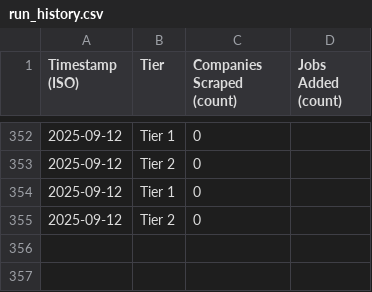
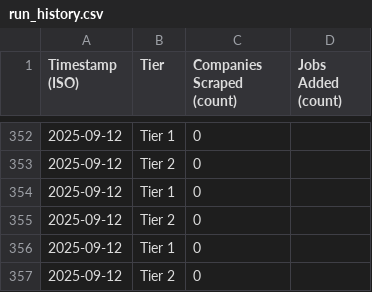
Before and after one commit to njxixi/job-scraping-feeds, a CSV file: data/run_history.csv, drawn as a sheet; only a part is shown, gaps mark what is left out.

```diff
--- a/data/run_history.csv
+++ b/data/run_history.csv
@@ -355 +355,3 @@ Timestamp (ISO),Tier,Companies Scraped (count),Jobs Added (count)
 2025-09-12,Tier 2,0
+2025-09-12,Tier 1,0
+2025-09-12,Tier 2,0
```
Also changed, not shown: data/first_seen.csv.
